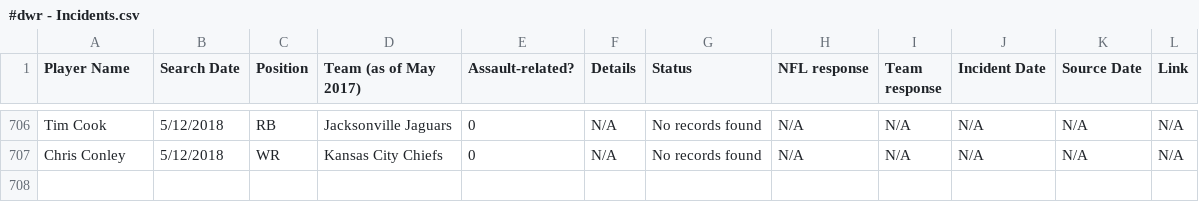
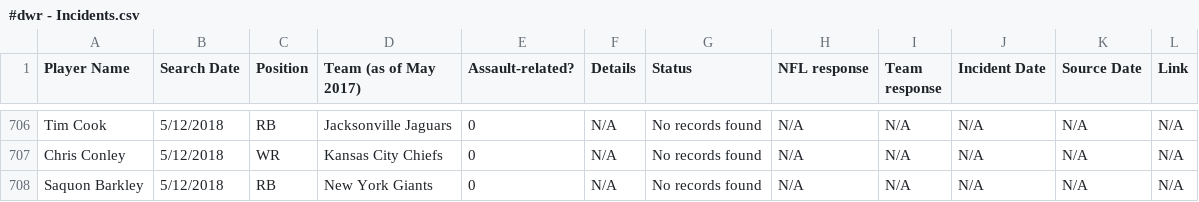
Before and after one commit to conservasian/draftwithrespectRepo, a CSV file: #dwr - Incidents.csv, drawn as a sheet; only a part is shown, gaps mark what is left out.

Commit message:
saquon barkley

```diff
--- a/#dwr - Incidents.csv
+++ b/#dwr - Incidents.csv
@@ -707 +707,2 @@ Tim Cook,5/12/2018,RB,Jacksonville Jaguars,0,N/A,No records found,N/A,N/A,N/A,N/
 Chris Conley,5/12/2018,WR,Kansas City Chiefs,0,N/A,No records found,N/A,N/A,N/A,N/A,N/A
+Saquon Barkley,5/12/2018,RB,New York Giants,0,N/A,No records found,N/A,N/A,N/A,N/A,N/A
```
Also changed, not shown: 3 other files.
